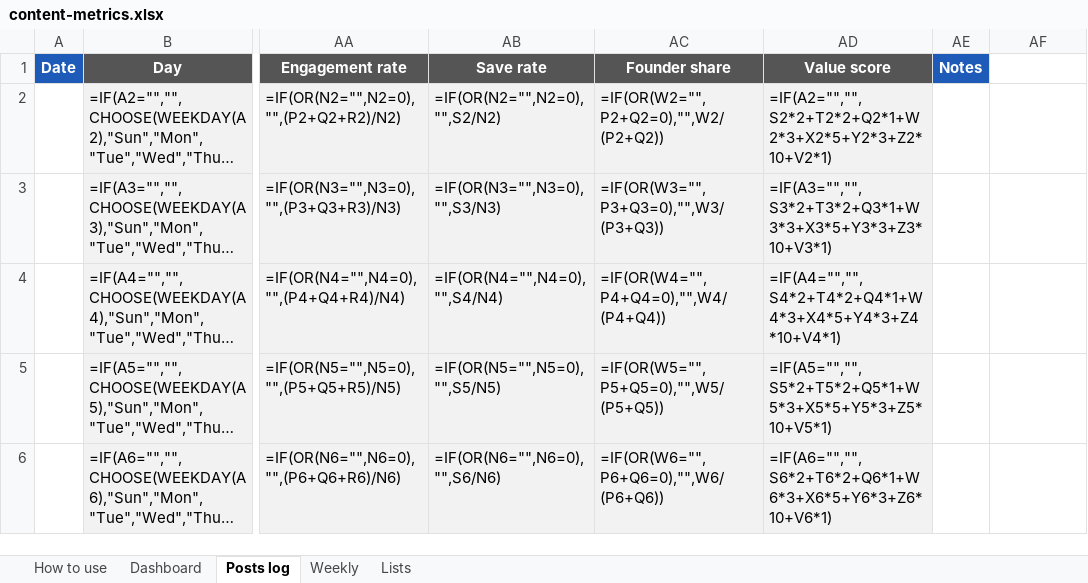
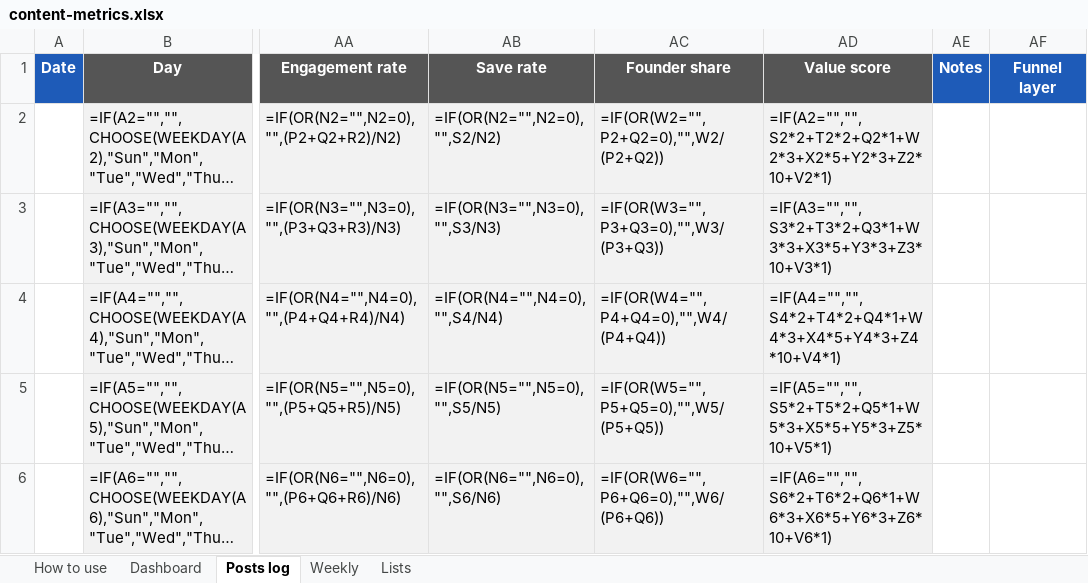
Before and after one commit to ahmed912/ahmedfetyan, an Excel workbook: hub/content-metrics.xlsx, sheet Posts log, drawn as a sheet; only a part is shown, gaps mark what is left out; long unchanged cells end in …; values as stored, in another font and other column widths than the file's, no borders; formulas without a stored value are shown as written; conditional formats not drawn; the diff names each change by its address in the sheet, - before the commit and + after, or states it on an @@ line.

```diff
--- a/hub/content-metrics.xlsx (sheet Posts log)
+++ b/hub/content-metrics.xlsx (sheet Posts log)
-AF1: (empty)
+AF1: Funnel layer
-AF1 fill: none
+AF1 fill: #1E5BB8
```
Also changed, not shown: sheet Dashboard, sheet How to use, hub/sales-pipeline.xlsx, 5 other files.
